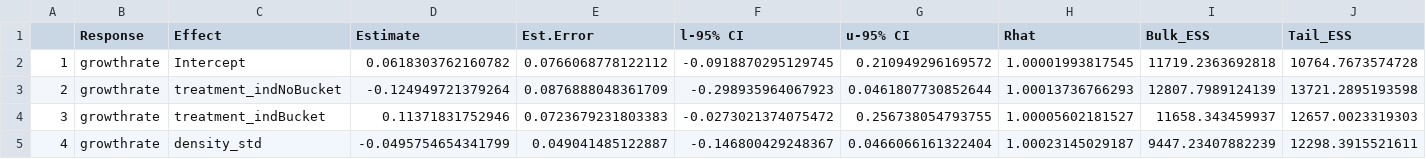
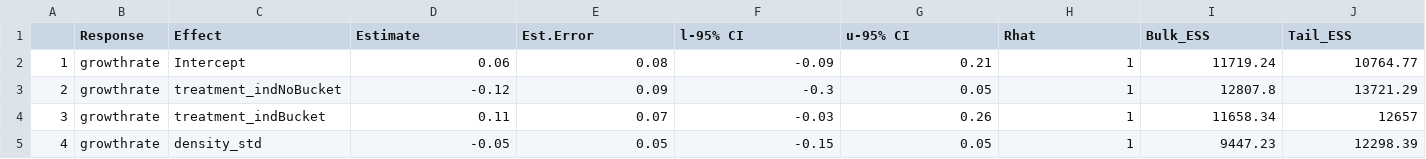
Before and after one commit to jballuffi/KRSP_exploring, a CSV file: Output/Tables/food_model_table.csv, drawn as a sheet; only a part is shown; the diff covers the shown part only.

Commit message:
round table to 2 dec places

```diff
--- a/Output/Tables/food_model_table.csv
+++ b/Output/Tables/food_model_table.csv
@@ -1,5 +1,5 @@
 "","Response","Effect","Estimate","Est.Error","l-95% CI","u-95% CI","Rhat","Bulk_ESS","Tail_ESS"
-"1","growthrate","Intercept",0.0618303762160782,0.0766068778122112,-0.0918870295129745,0.210949296169572,1.00001993817545,11719.2363692818,10764.7673574728
-"2","growthrate","treatment_indNoBucket",-0.124949721379264,0.0876888048361709,-0.298935964067923,0.0461807730852644,1.00013736766293,12807.7989124139,13721.2895193598
-"3","growthrate","treatment_indBucket",0.11371831752946,0.0723679231803383,-0.0273021374075472,0.256738054793755,1.00005602181527,11658.343459937,12657.0023319303
-"4","growthrate","density_std",-0.0495754654341799,0.049041485122887,-0.146800429248367,0.0466066161322404,1.00023145029187,9447.23407882239,12298.3915521611
+"1","growthrate","Intercept",0.06,0.08,-0.09,0.21,1,11719.24,10764.77
+"2","growthrate","treatment_indNoBucket",-0.12,0.09,-0.3,0.05,1,12807.8,13721.29
+"3","growthrate","treatment_indBucket",0.11,0.07,-0.03,0.26,1,11658.34,12657
+"4","growthrate","density_std",-0.05,0.05,-0.15,0.05,1,9447.23,12298.39
```
Also changed, not shown: 161 edited cells elsewhere in this file, Output/Tables/cache_model_table.csv, Output/Tables/control_model_table.csv, 3 other files.
